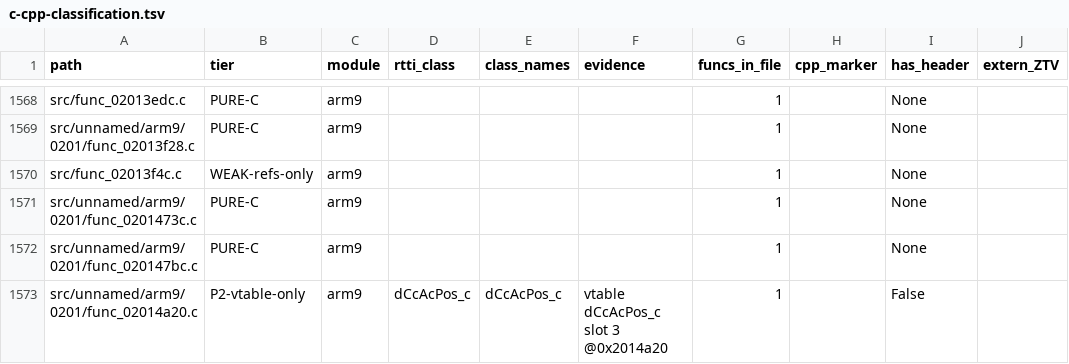
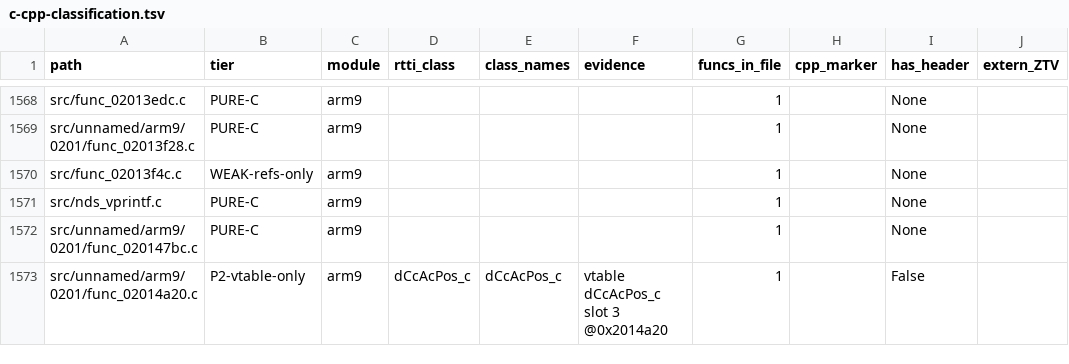
Before and after one commit to Alberto12345678999/sm64ds-decomp, a TSV file: notes/data/c-cpp-classification.tsv, drawn as a sheet; only a part is shown, gaps mark what is left out; the diff names each change by its address in the sheet, - before the commit and + after, or states it on an @@ line.

```diff
--- a/notes/data/c-cpp-classification.tsv
+++ b/notes/data/c-cpp-classification.tsv
-A1571 (path): src/unnamed/arm9/0201/func_0201473c.c
+A1571 (path): src/nds_vprintf.c
```
Also changed, not shown: 12 other files.
